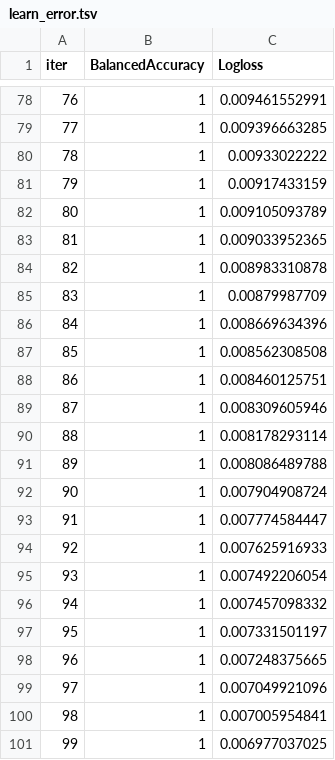
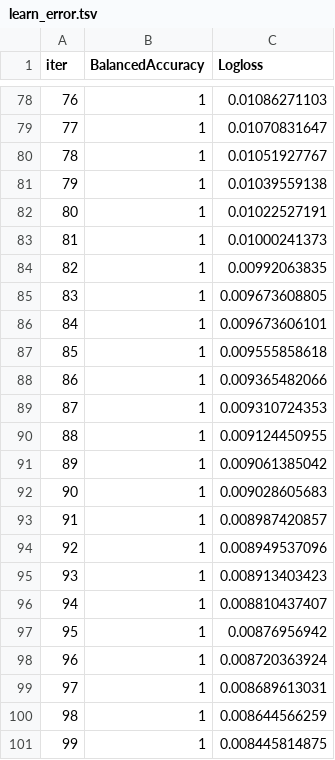
Before and after one commit to Mandroga/AAut-projects, a TSV file: project_3/catboost_info/learn_error.tsv, drawn as a sheet; only a part is shown, gaps mark what is left out; the diff covers the shown part only.

```diff
--- a/project_3/catboost_info/learn_error.tsv
+++ b/project_3/catboost_info/learn_error.tsv
@@ -78,24 +78,24 @@ iter	BalancedAccuracy	Logloss
-76	1	0.009461552991
-77	1	0.009396663285
-78	1	0.00933022222
-79	1	0.00917433159
-80	1	0.009105093789
-81	1	0.009033952365
-82	1	0.008983310878
-83	1	0.00879987709
-84	1	0.008669634396
-85	1	0.008562308508
-86	1	0.008460125751
-87	1	0.008309605946
-88	1	0.008178293114
-89	1	0.008086489788
-90	1	0.007904908724
-91	1	0.007774584447
-92	1	0.007625916933
-93	1	0.007492206054
-94	1	0.007457098332
-95	1	0.007331501197
-96	1	0.007248375665
-97	1	0.007049921096
-98	1	0.007005954841
-99	1	0.006977037025
+76	1	0.01086271103
+77	1	0.01070831647
+78	1	0.01051927767
+79	1	0.01039559138
+80	1	0.01022527191
+81	1	0.01000241373
+82	1	0.00992063835
+83	1	0.009673608805
+84	1	0.009673606101
+85	1	0.009555858618
+86	1	0.009365482066
+87	1	0.009310724353
+88	1	0.009124450955
+89	1	0.009061385042
+90	1	0.009028605683
+91	1	0.008987420857
+92	1	0.008949537096
+93	1	0.008913403423
+94	1	0.008810437407
+95	1	0.00876956942
+96	1	0.008720363924
+97	1	0.008689613031
+98	1	0.008644566259
+99	1	0.008445814875
```
Also changed, not shown: 117 edited cells elsewhere in this file, project_3/catboost_info/test_error.tsv, project_3/catboost_info/time_left.tsv, 6 other files.
